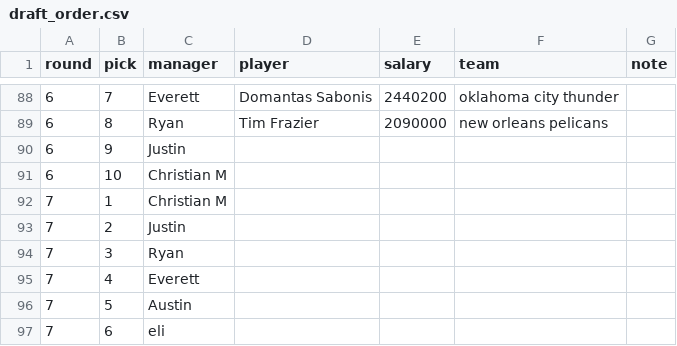
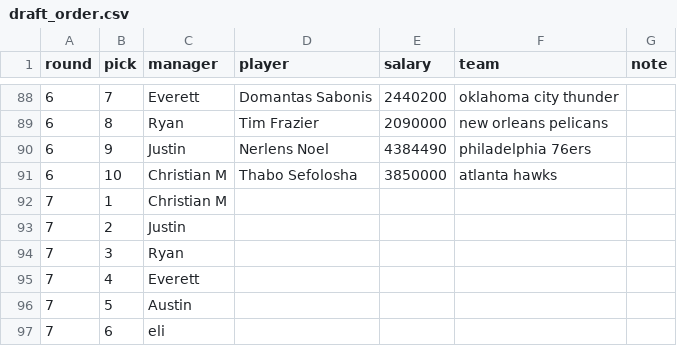
Before and after one commit to ryanvmenezes/cutthecheck, a CSV file: rosters/management/commands/draft_order.csv, drawn as a sheet; only a part is shown, gaps mark what is left out.

Commit message:
auto committing rosters

```diff
--- a/rosters/management/commands/draft_order.csv
+++ b/rosters/management/commands/draft_order.csv
@@ -89,4 +89,4 @@ round,pick,manager,player,salary,team,note
 6,8,Ryan,Tim Frazier,2090000,new orleans pelicans,
-6,9,Justin,,,,
-6,10,Christian M,,,,
+6,9,Justin,Nerlens Noel,4384490,philadelphia 76ers,
+6,10,Christian M,Thabo Sefolosha,3850000,atlanta hawks,
 7,1,Christian M,,,,
```
